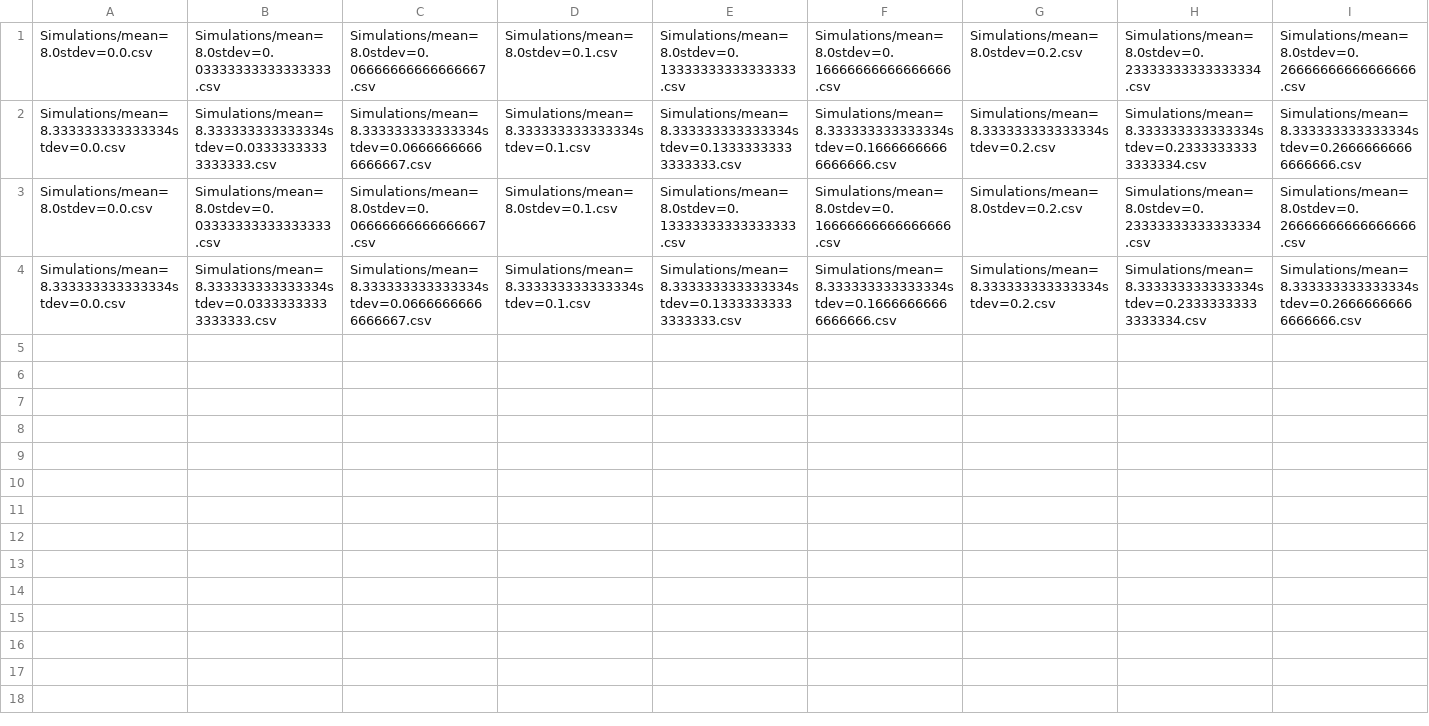
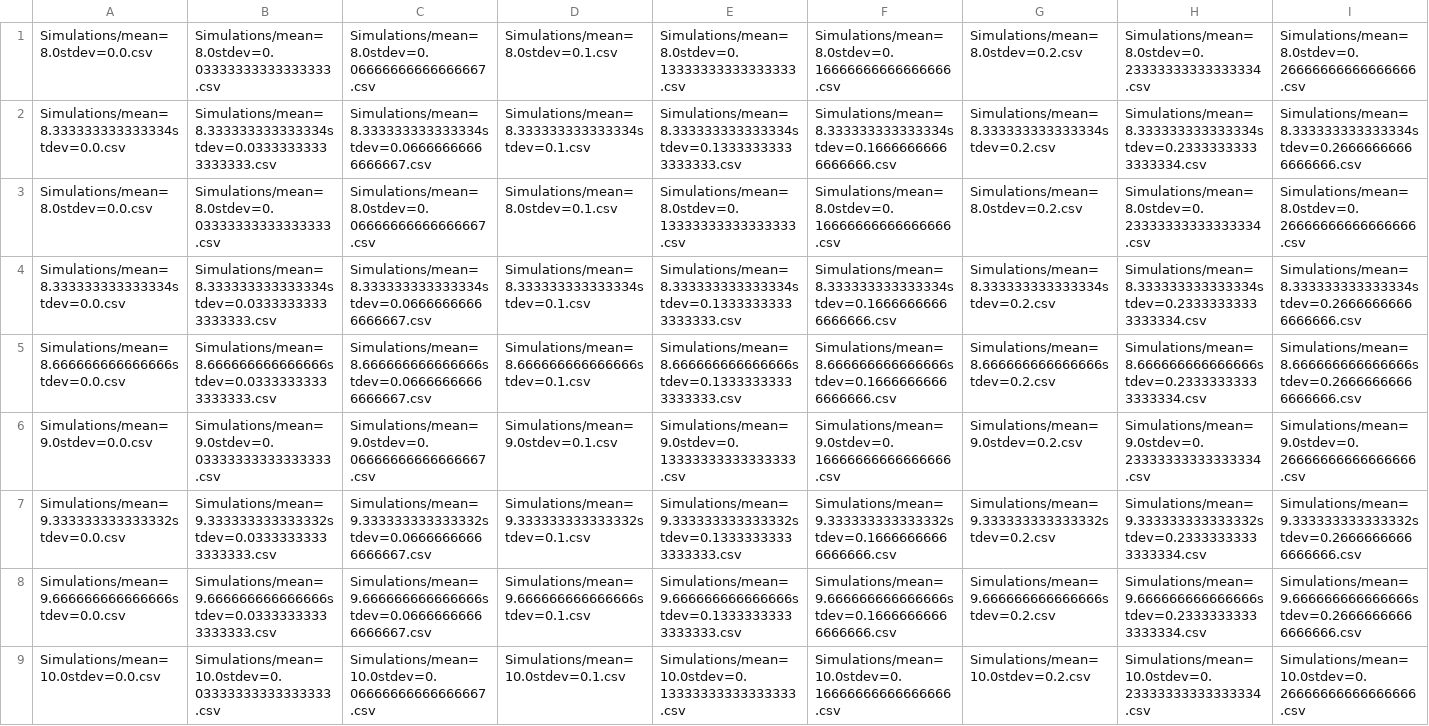
Before and after one commit to durs125/ModeDual, a CSV file: 1metadata.csv, drawn as a sheet; only a part is shown; rows hold the shown columns only; the diff names each change by its address in the sheet, - before the commit and + after, or states it on an @@ line.

```diff
--- a/1metadata.csv
+++ b/1metadata.csv
+row 5: Simulations/mean=8.666666666666666stdev=0.0.csv | Simulations/mean=8.666666666666666stdev=0.03333333333333333.csv | Simulations/mean=8.666666666666666stdev=0.06666666666666667.csv | Simulations/mean=8.666666666666666stdev=0.1.csv | Simulations/mean=8.666666666666666stdev=0.13333333333333333.csv | Simulations/mean=8.666666666666666stdev=0.16666666666666666.csv | Simulations/mean=8.666666666666666stdev=0.2.csv | Simulations/mean=8.666666666666666stdev=0.23333333333333334.csv | Simulations/mean=8.666666666666666stdev=0.26666666666666666.csv
+row 6: Simulations/mean=9.0stdev=0.0.csv | Simulations/mean=9.0stdev=0.03333333333333333.csv | Simulations/mean=9.0stdev=0.06666666666666667.csv | Simulations/mean=9.0stdev=0.1.csv | Simulations/mean=9.0stdev=0.13333333333333333.csv | Simulations/mean=9.0stdev=0.16666666666666666.csv | Simulations/mean=9.0stdev=0.2.csv | Simulations/mean=9.0stdev=0.23333333333333334.csv | Simulations/mean=9.0stdev=0.26666666666666666.csv
+row 7: Simulations/mean=9.333333333333332stdev=0.0.csv | Simulations/mean=9.333333333333332stdev=0.03333333333333333.csv | Simulations/mean=9.333333333333332stdev=0.06666666666666667.csv | Simulations/mean=9.333333333333332stdev=0.1.csv | Simulations/mean=9.333333333333332stdev=0.13333333333333333.csv | Simulations/mean=9.333333333333332stdev=0.16666666666666666.csv | Simulations/mean=9.333333333333332stdev=0.2.csv | Simulations/mean=9.333333333333332stdev=0.23333333333333334.csv | Simulations/mean=9.333333333333332stdev=0.26666666666666666.csv
+row 8: Simulations/mean=9.666666666666666stdev=0.0.csv | Simulations/mean=9.666666666666666stdev=0.03333333333333333.csv | Simulations/mean=9.666666666666666stdev=0.06666666666666667.csv | Simulations/mean=9.666666666666666stdev=0.1.csv | Simulations/mean=9.666666666666666stdev=0.13333333333333333.csv | Simulations/mean=9.666666666666666stdev=0.16666666666666666.csv | Simulations/mean=9.666666666666666stdev=0.2.csv | Simulations/mean=9.666666666666666stdev=0.23333333333333334.csv | Simulations/mean=9.666666666666666stdev=0.26666666666666666.csv
+row 9: Simulations/mean=10.0stdev=0.0.csv | Simulations/mean=10.0stdev=0.03333333333333333.csv | Simulations/mean=10.0stdev=0.06666666666666667.csv | Simulations/mean=10.0stdev=0.1.csv | Simulations/mean=10.0stdev=0.13333333333333333.csv | Simulations/mean=10.0stdev=0.16666666666666666.csv | Simulations/mean=10.0stdev=0.2.csv | Simulations/mean=10.0stdev=0.23333333333333334.csv | Simulations/mean=10.0stdev=0.26666666666666666.csv
```
Also changed, not shown: 0metadata.csv, 6 other files.
